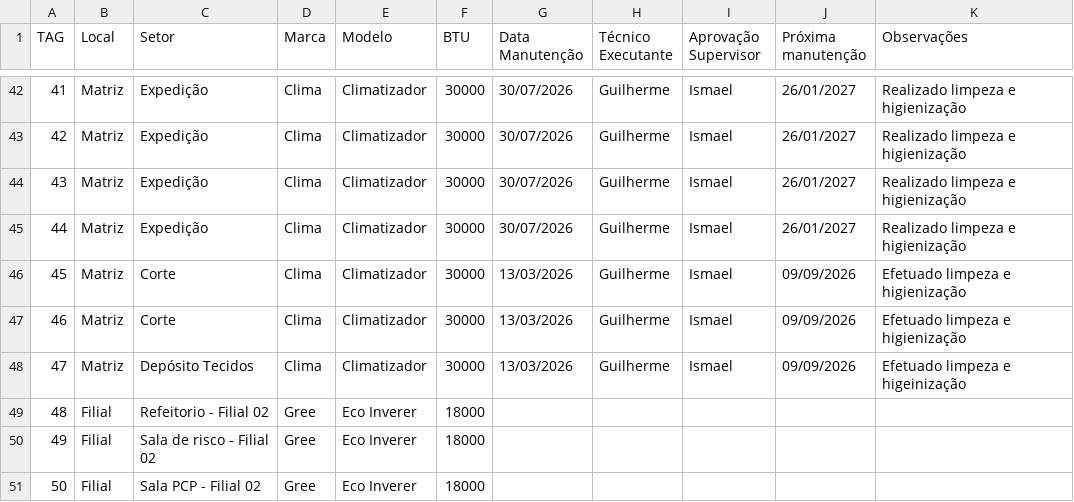
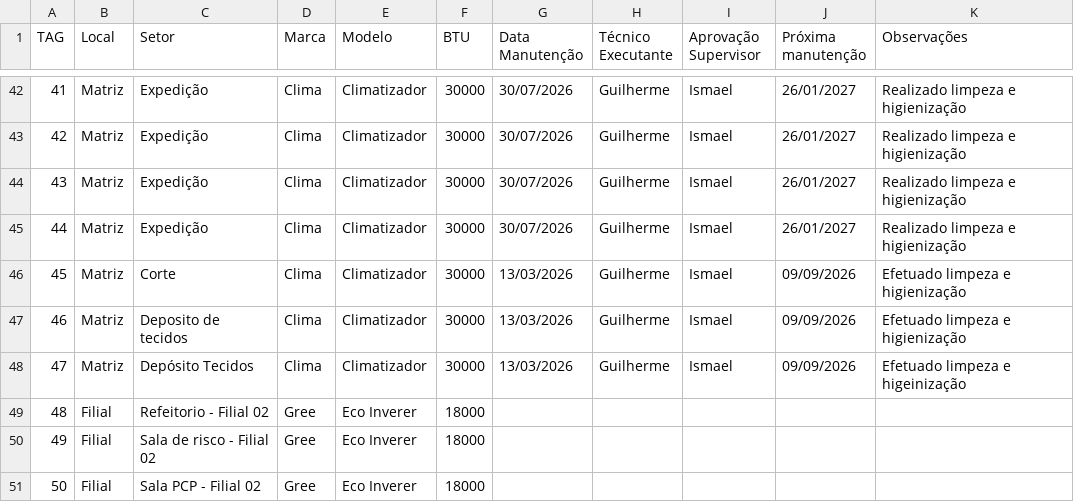
Before and after one commit to vilelarobson0971/pmoc, a CSV file: pmoc.csv, drawn as a sheet; only a part is shown, gaps mark what is left out.

Commit message:
Atualização PMOC - 2026-07-30 10:23:05

```diff
--- a/pmoc.csv
+++ b/pmoc.csv
@@ -46,3 +46,3 @@ TAG,Local,Setor,Marca,Modelo,BTU,Data Manutenção,Técnico Executante,Aprovaç
 45,Matriz,Corte,Clima,Climatizador,30000,13/03/2026,Guilherme,Ismael,09/09/2026,Efetuado limpeza e higienização
-46,Matriz,Corte,Clima,Climatizador,30000,13/03/2026,Guilherme,Ismael,09/09/2026,Efetuado limpeza e higienização
+46,Matriz,Deposito de tecidos,Clima,Climatizador,30000,13/03/2026,Guilherme,Ismael,09/09/2026,Efetuado limpeza e higienização
 47,Matriz,Depósito Tecidos,Clima,Climatizador,30000,13/03/2026,Guilherme,Ismael,09/09/2026,Efetuado limpeza e higeinização
```
